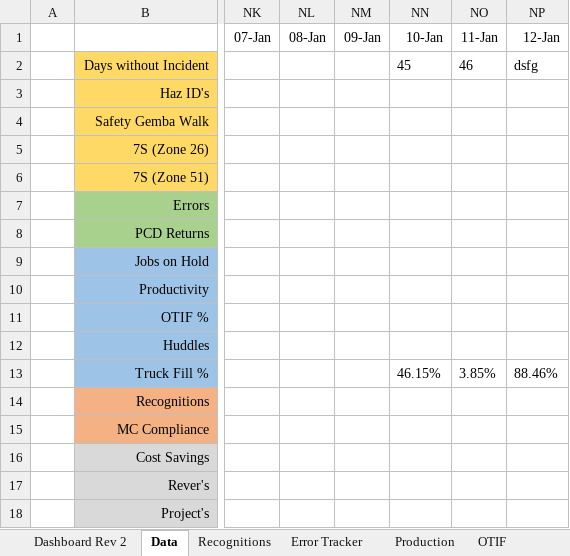
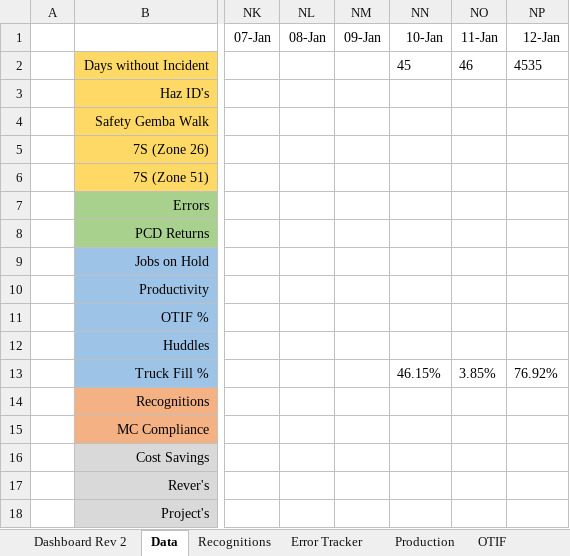
Before and after one commit to yashablood/Python, an Excel workbook: myenv/Excel_UI/Boxing Tier.xlsx, sheet Data, drawn as a sheet; only a part is shown, gaps mark what is left out; values as stored, in another font and other column widths than the file's, no borders; the diff names each change by its address in the sheet, - before the commit and + after, or states it on an @@ line.

```diff
--- a/myenv/Excel_UI/Boxing Tier.xlsx (sheet Data)
+++ b/myenv/Excel_UI/Boxing Tier.xlsx (sheet Data)
-NP2 (12-Jan): dsfg
+NP2 (12-Jan): 4535
-NP13 (12-Jan): 88.46%
+NP13 (12-Jan): 76.92%
```
Also changed, not shown: 5 other files.
